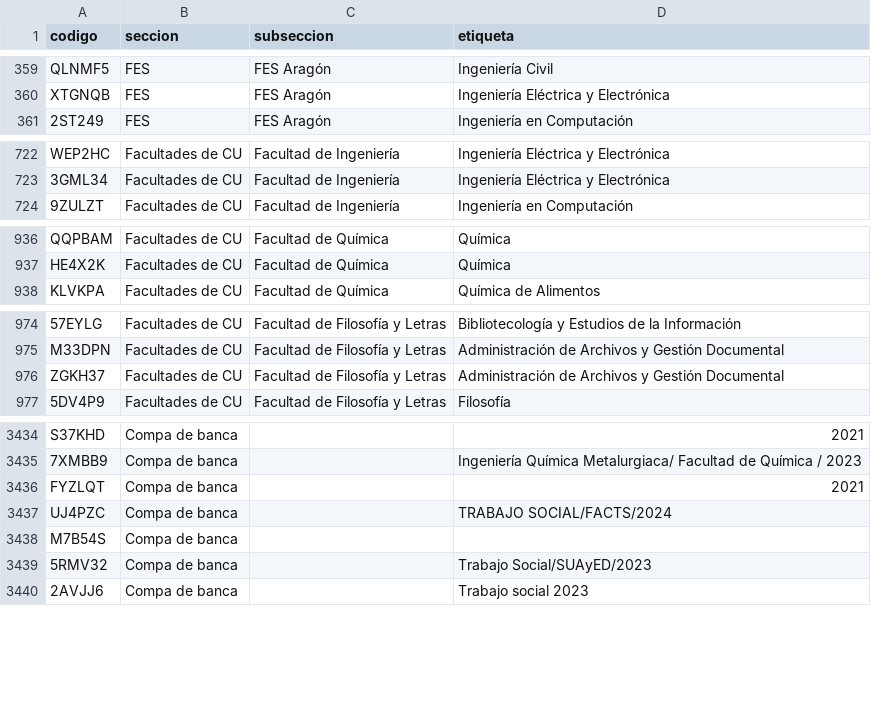
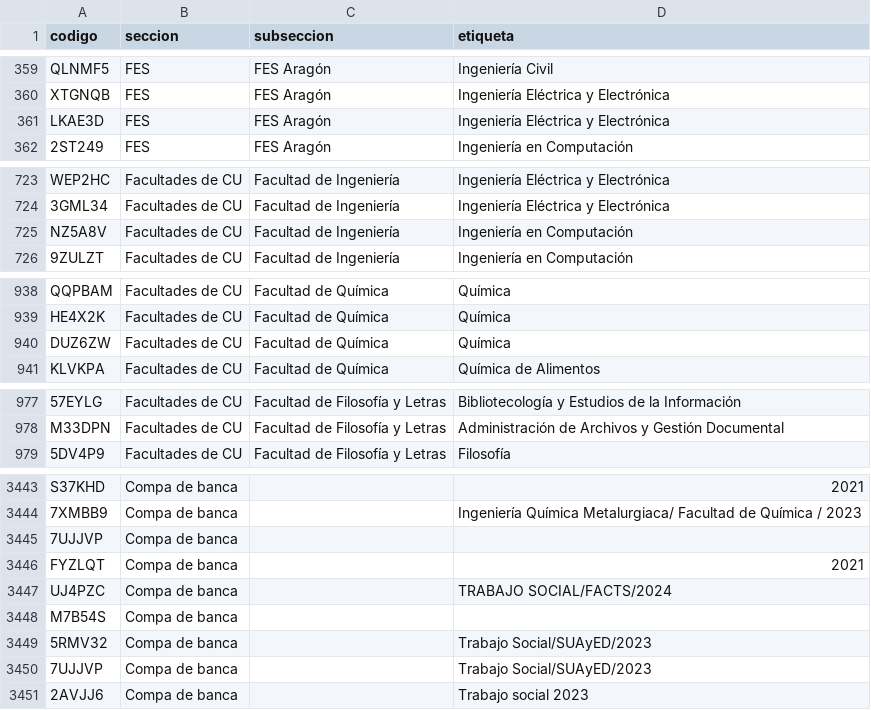
Before and after one commit to chequezeki/espacio-unam-codigos, a CSV file: datos/codigos-doc.csv, drawn as a sheet; only a part is shown, gaps mark what is left out; removed rows and columns are numbered as before the commit, all else as after; the diff covers the shown part only; the diff names each change by its address in the sheet, - before the commit and + after, or states it on an @@ line.

```diff
--- a/datos/codigos-doc.csv
+++ b/datos/codigos-doc.csv
+row 361: LKAE3D | FES | FES Aragón | Ingeniería Eléctrica y Electrónica
+row 725: NZ5A8V | Facultades de CU | Facultad de Ingeniería | Ingeniería en Computación
+row 940: DUZ6ZW | Facultades de CU | Facultad de Química | Química
-row 976: ZGKH37 | Facultades de CU | Facultad de Filosofía y Letras | Administración de Archivos y Gestión Documental
+row 3445: 7UJJVP | Compa de banca
+row 3450: 7UJJVP | Compa de banca |  | Trabajo Social/SUAyED/2023
```
Also changed, not shown: 8 added rows, 1 removed row and 1 moved row elsewhere in this file, 10 other files.
